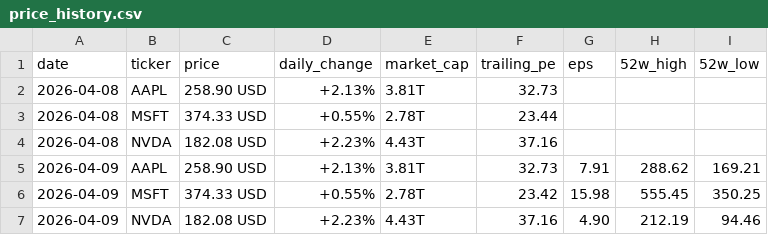
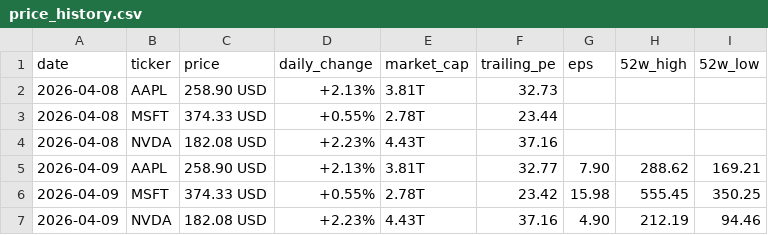
Before and after one commit to parkjunhee0510/pkrich, a CSV file: output/data/price_history.csv, drawn as a sheet.

```diff
--- a/output/data/price_history.csv
+++ b/output/data/price_history.csv
@@ -4,3 +4,3 @@ date,ticker,price,daily_change,market_cap,trailing_pe,eps,52w_high,52w_low
 2026-04-08,NVDA,182.08 USD,+2.23%,4.43T,37.16,,,
-2026-04-09,AAPL,258.90 USD,+2.13%,3.81T,32.73,7.91,288.62,169.21
+2026-04-09,AAPL,258.90 USD,+2.13%,3.81T,32.77,7.90,288.62,169.21
 2026-04-09,MSFT,374.33 USD,+0.55%,2.78T,23.42,15.98,555.45,350.25
```
Also changed, not shown: 54 other files.
